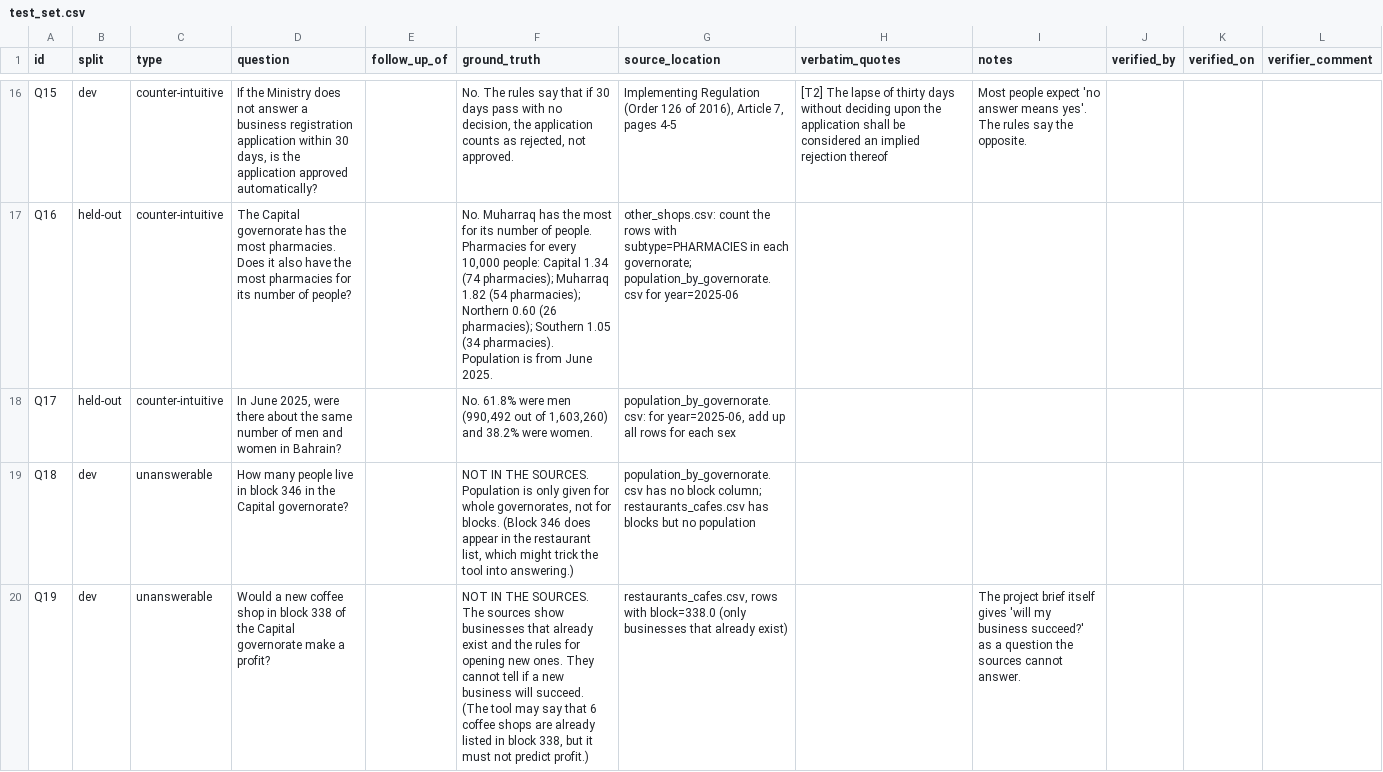
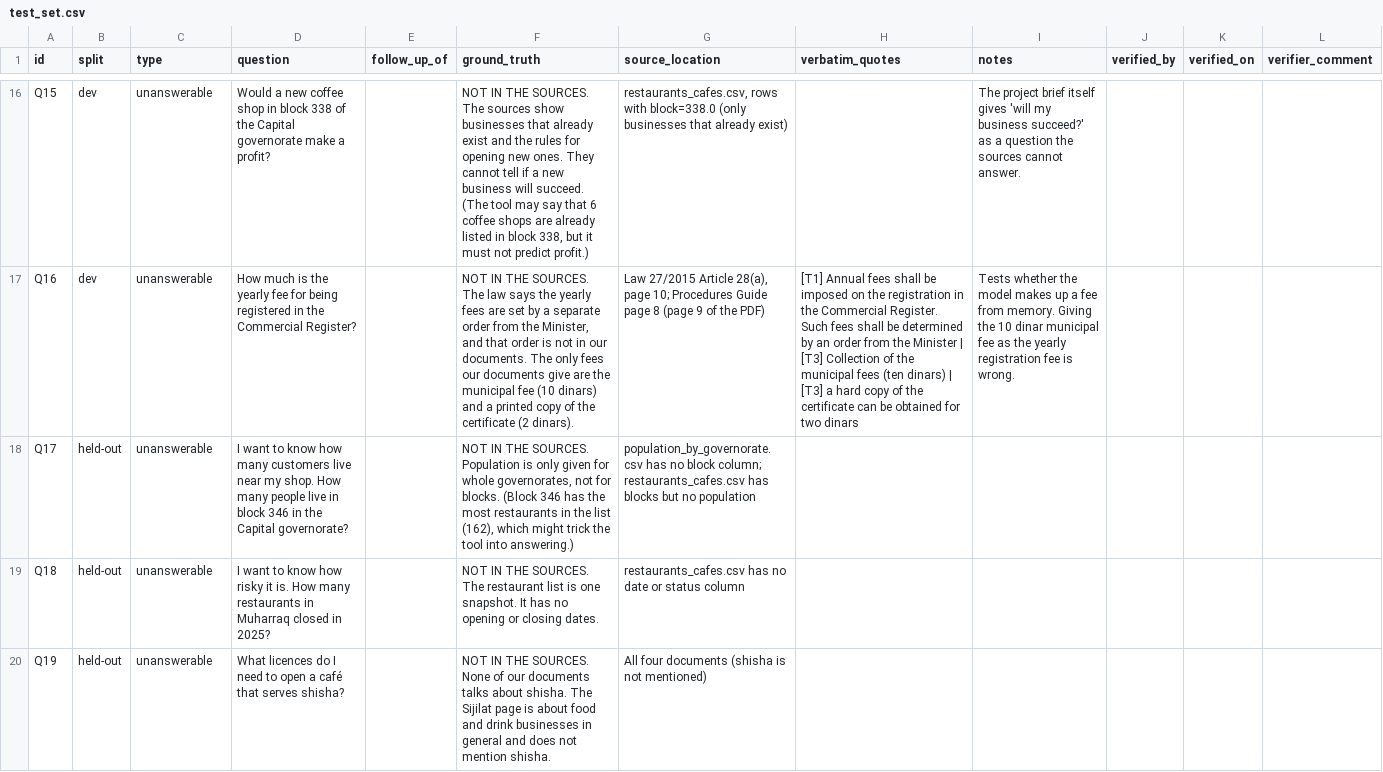
Before and after one commit to Kha73k/IT8413-Group-Project-, a CSV file: evaluation/test_set.csv, drawn as a sheet; only a part is shown, gaps mark what is left out; the diff covers the shown part only; the diff names each change by its address in the sheet, - before the commit and + after, or states it on an @@ line.

```diff
--- a/evaluation/test_set.csv
+++ b/evaluation/test_set.csv
-C16:C18 (type): counter-intuitive
+C16:C18 (type): unanswerable
-D16 (question): If the Ministry does not answer a business registration application within 30 days, is the application approved automatically?
+D16 (question): Would a new coffee shop in block 338 of the Capital governorate make a profit?
-F16 (ground_truth): No. The rules say that if 30 days pass with no decision, the application counts as rejected, not approved.
+F16 (ground_truth): NOT IN THE SOURCES. The sources show businesses that already exist and the rules for opening new ones. They cannot tell if a new business will succeed. (The tool may say that 6 coffee shops are already listed in block 338, but it must not predict profit.)
-G16 (source_location): Implementing Regulation (Order 126 of 2016), Article 7, pages 4-5
+G16 (source_location): restaurants_cafes.csv, rows with block=338.0 (only businesses that already exist)
-H16 (verbatim_quotes): [T2] The lapse of thirty days without deciding upon the application shall be considered an implied rejection thereof
+H16 (verbatim_quotes): (empty)
-I16 (notes): Most people expect 'no answer means yes'. The rules say the opposite.
+I16 (notes): The project brief itself gives 'will my business succeed?' as a question the sources cannot answer.
-B17 (split): held-out
+B17 (split): dev
-D17 (question): The Capital governorate has the most pharmacies. Does it also have the most pharmacies for its number of people?
+D17 (question): How much is the yearly fee for being registered in the Commercial Register?
-F17 (ground_truth): No. Muharraq has the most for its number of people. Pharmacies for every 10,000 people: Capital 1.34 (74 pharmacies); Muharraq 1.82 (54 pharmacies); Northern 0.60 (26 pharmacies); Southern 1.05 (34 pharmacies). Population is from June 2025.
+F17 (ground_truth): NOT IN THE SOURCES. The law says the yearly fees are set by a separate order from the Minister, and that order is not in our documents. The only fees our documents give are the municipal fee (10 dinars) and a printed copy of the certificate (2 dinars).
-G17 (source_location): other_shops.csv: count the rows with subtype=PHARMACIES in each governorate; population_by_governorate.csv for year=2025-06
+G17 (source_location): Law 27/2015 Article 28(a), page 10; Procedures Guide page 8 (page 9 of the PDF)
-H17 (verbatim_quotes): (empty)
+H17 (verbatim_quotes): [T1] Annual fees shall be imposed on the registration in the Commercial Register. Such fees shall be determined by an order from the Minister | [T3] Collection of the municipal fees (ten dinars) | [T3] a hard copy of the certificate can be obtained for two dinars
-I17 (notes): (empty)
+I17 (notes): Tests whether the model makes up a fee from memory. Giving the 10 dinar municipal fee as the yearly registration fee is wrong.
-D18 (question): In June 2025, were there about the same number of men and women in Bahrain?
+D18 (question): I want to know how many customers live near my shop. How many people live in block 346 in the Capital governorate?
-F18 (ground_truth): No. 61.8% were men (990,492 out of 1,603,260) and 38.2% were women.
+F18 (ground_truth): NOT IN THE SOURCES. Population is only given for whole governorates, not for blocks. (Block 346 has the most restaurants in the list (162), which might trick the tool into answering.)
-G18 (source_location): population_by_governorate.csv: for year=2025-06, add up all rows for each sex
+G18 (source_location): population_by_governorate.csv has no block column; restaurants_cafes.csv has blocks but no population
-B19:B20 (split): dev
+B19:B20 (split): held-out
-D19 (question): How many people live in block 346 in the Capital governorate?
+D19 (question): I want to know how risky it is. How many restaurants in Muharraq closed in 2025?
-F19 (ground_truth): …THE SOURCES. Population is only given for whole governorates, not for blocks. (Block 346 does appear in the restaurant list, which might trick the tool into answering.)
+F19 (ground_truth): …THE SOURCES. The restaurant list is one snapshot. It has no opening or closing dates.
-G19 (source_location): population_by_governorate.csv has no block column; restaurants_cafes.csv has blocks but no population
+G19 (source_location): restaurants_cafes.csv has no date or status column
-D20 (question): Would a new coffee shop in block 338 of the Capital governorate make a profit?
+D20 (question): What licences do I need to open a café that serves shisha?
-F20 (ground_truth): …THE SOURCES. The sources show businesses that already exist and the rules for opening new ones. They cannot tell if a new business will succeed. (The tool may say that 6 coffee shops are already listed in block 338, but it must not predict profit.)
+F20 (ground_truth): …THE SOURCES. None of our documents talks about shisha. The Sijilat page is about food and drink businesses in general and does not mention shisha.
-G20 (source_location): restaurants_cafes.csv, rows with block=338.0 (only businesses that already exist)
+G20 (source_location): All four documents (shisha is not mentioned)
-I20 (notes): The project brief itself gives 'will my business succeed?' as a question the sources cannot answer.
+I20 (notes): (empty)
```
Also changed, not shown: 5 removed rows and 76 edited cells elsewhere in this file, 3 other files.
